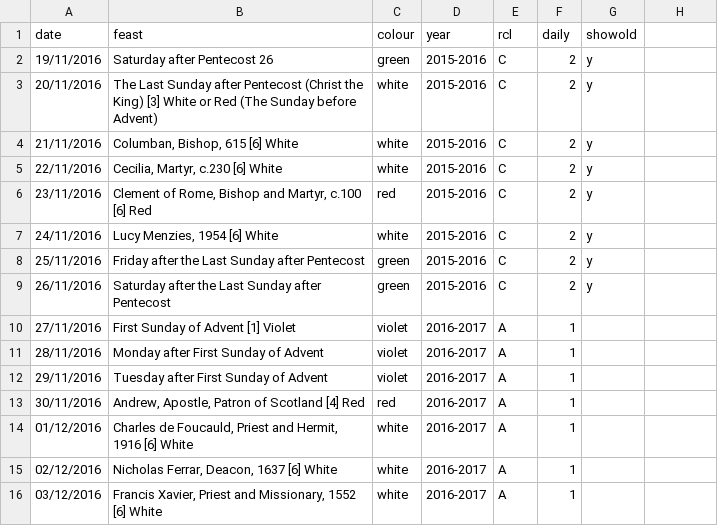
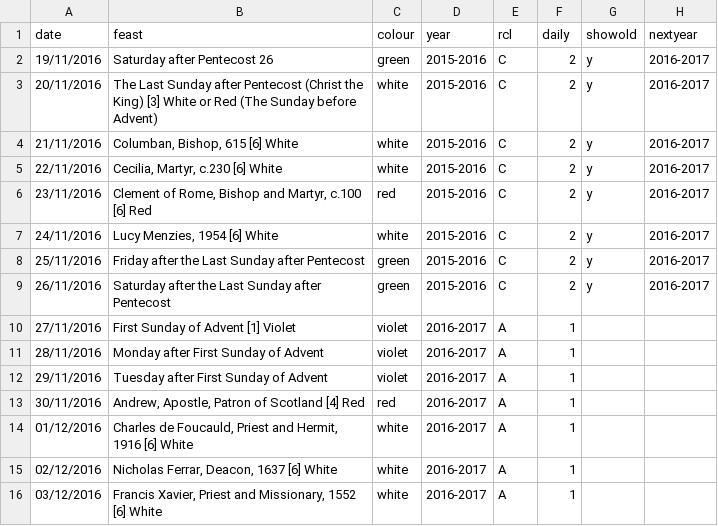
Before and after one commit to garethjmsaunders/sec-digital-calendar-website, a CSV file: php/csv-lookup-calendar.csv, drawn as a sheet; only a part is shown; the diff names each change by its address in the sheet, - before the commit and + after, or states it on an @@ line.

Commit message:
FEAT (CSV lookup calendar) Create
Revise lookup CSV file to include 2016-2017 data.
Add new column to show next year (2016-2017) for remainder of 2015-2016 year.

```diff
--- a/php/csv-lookup-calendar.csv
+++ b/php/csv-lookup-calendar.csv
-H1: (empty)
+H1: nextyear
-H2:H9 (nextyear): (empty)
+H2:H9 (nextyear): 2016-2017
```
